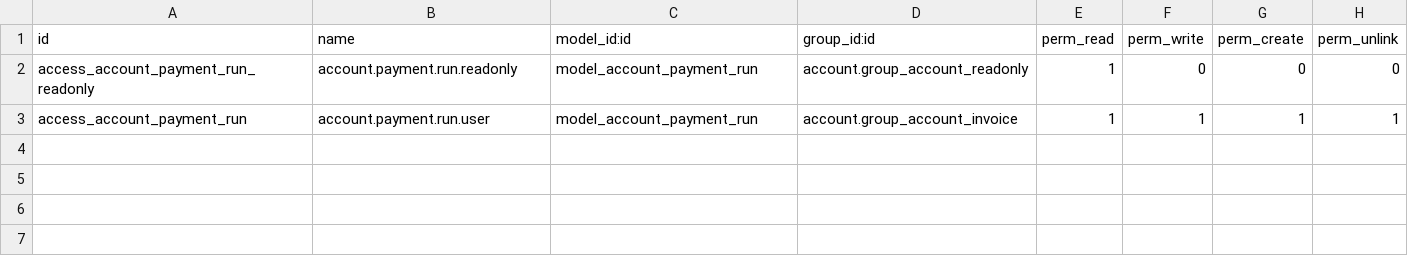
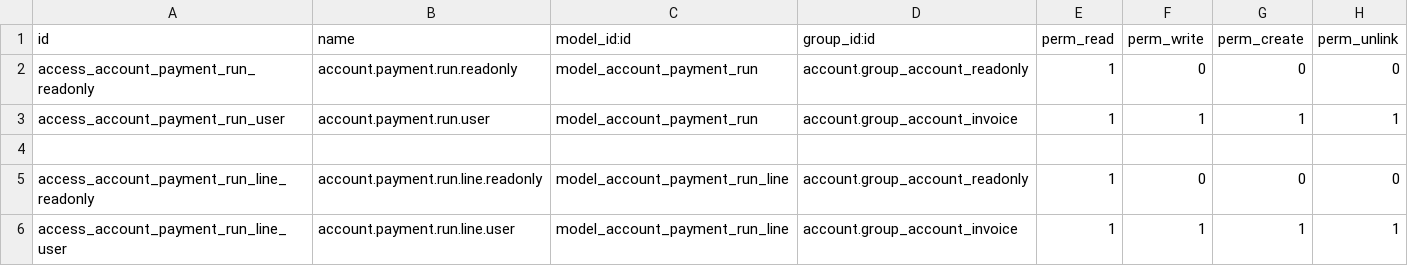
Before and after one commit to farhanrashad/gipli, a CSV file: de_payment_automatic/security/ir.model.access.csv, drawn as a sheet.

```diff
--- a/de_payment_automatic/security/ir.model.access.csv
+++ b/de_payment_automatic/security/ir.model.access.csv
@@ -2,2 +2,5 @@ id,name,model_id:id,group_id:id,perm_read,perm_write,perm_create,perm_unlink
 access_account_payment_run_readonly,account.payment.run.readonly,model_account_payment_run,account.group_account_readonly,1,0,0,0
-access_account_payment_run,account.payment.run.user,model_account_payment_run,account.group_account_invoice,1,1,1,1
+access_account_payment_run_user,account.payment.run.user,model_account_payment_run,account.group_account_invoice,1,1,1,1
+
+access_account_payment_run_line_readonly,account.payment.run.line.readonly,model_account_payment_run_line,account.group_account_readonly,1,0,0,0
+access_account_payment_run_line_user,account.payment.run.line.user,model_account_payment_run_line,account.group_account_invoice,1,1,1,1
```
Also changed, not shown: 4 other files.
